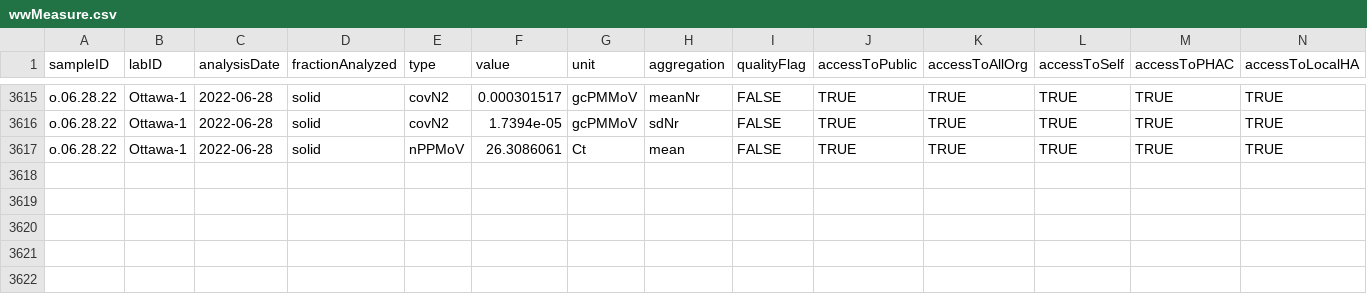
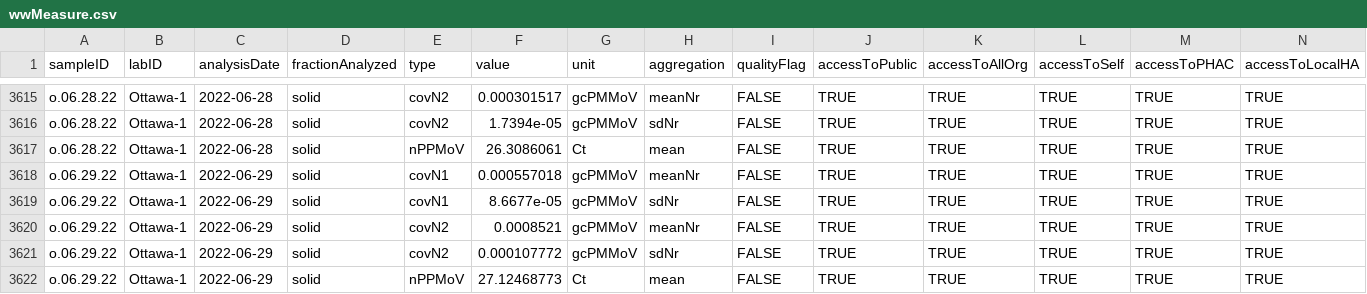
Before and after one commit to Delatolla-lab/PHESD, a CSV file: Wastewater/Ottawa/Data/wwMeasure.csv, drawn as a sheet; only a part is shown, gaps mark what is left out; rows hold the shown columns only; the diff names each change by its address in the sheet, - before the commit and + after, or states it on an @@ line.

```diff
--- a/Wastewater/Ottawa/Data/wwMeasure.csv
+++ b/Wastewater/Ottawa/Data/wwMeasure.csv
+row 3618: o.06.29.22 | Ottawa-1 | 2022-06-29 | solid | covN1 | 0.000557018 | gcPMMoV | meanNr | FALSE | TRUE | TRUE | TRUE | TRUE | TRUE
+row 3619: o.06.29.22 | Ottawa-1 | 2022-06-29 | solid | covN1 | 8.6677e-05 | gcPMMoV | sdNr | FALSE | TRUE | TRUE | TRUE | TRUE | TRUE
+row 3620: o.06.29.22 | Ottawa-1 | 2022-06-29 | solid | covN2 | 0.0008521 | gcPMMoV | meanNr | FALSE | TRUE | TRUE | TRUE | TRUE | TRUE
+row 3621: o.06.29.22 | Ottawa-1 | 2022-06-29 | solid | covN2 | 0.000107772 | gcPMMoV | sdNr | FALSE | TRUE | TRUE | TRUE | TRUE | TRUE
+row 3622: o.06.29.22 | Ottawa-1 | 2022-06-29 | solid | nPPMoV | 27.12468773 | Ct | mean | FALSE | TRUE | TRUE | TRUE | TRUE | TRUE
```
Also changed, not shown: Wastewater/Ottawa/Data/wastewater_virus.csv.
